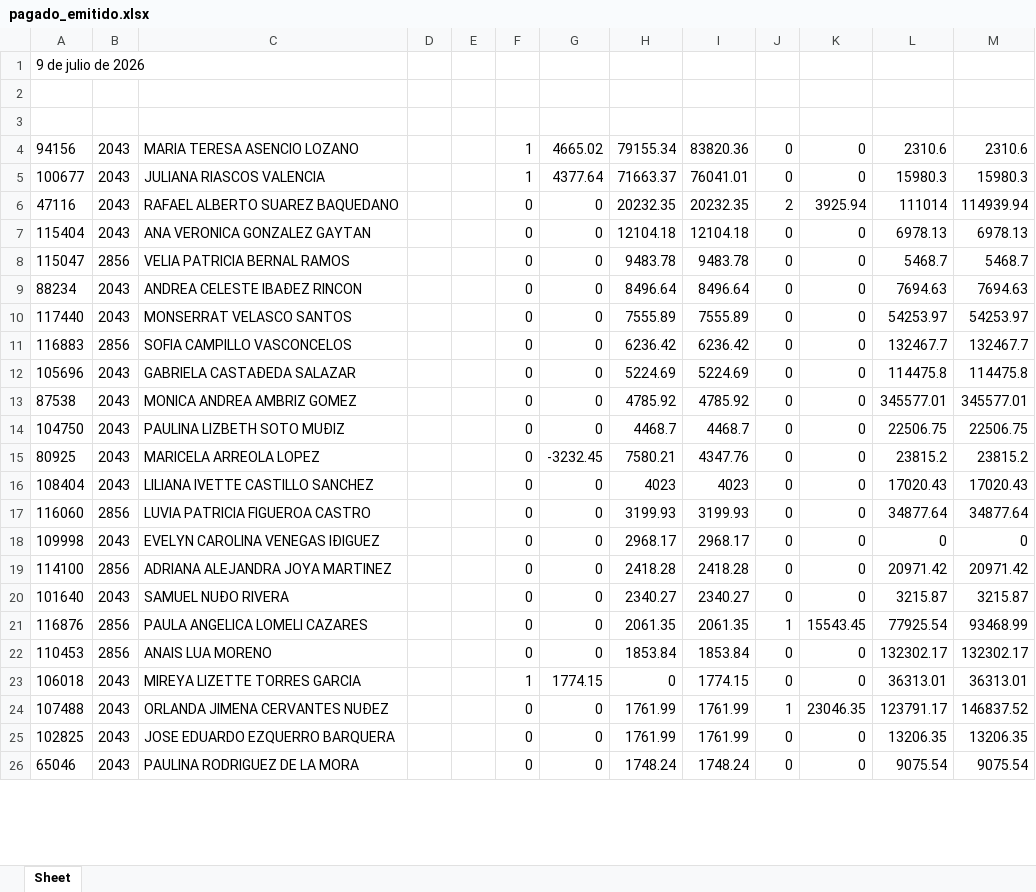
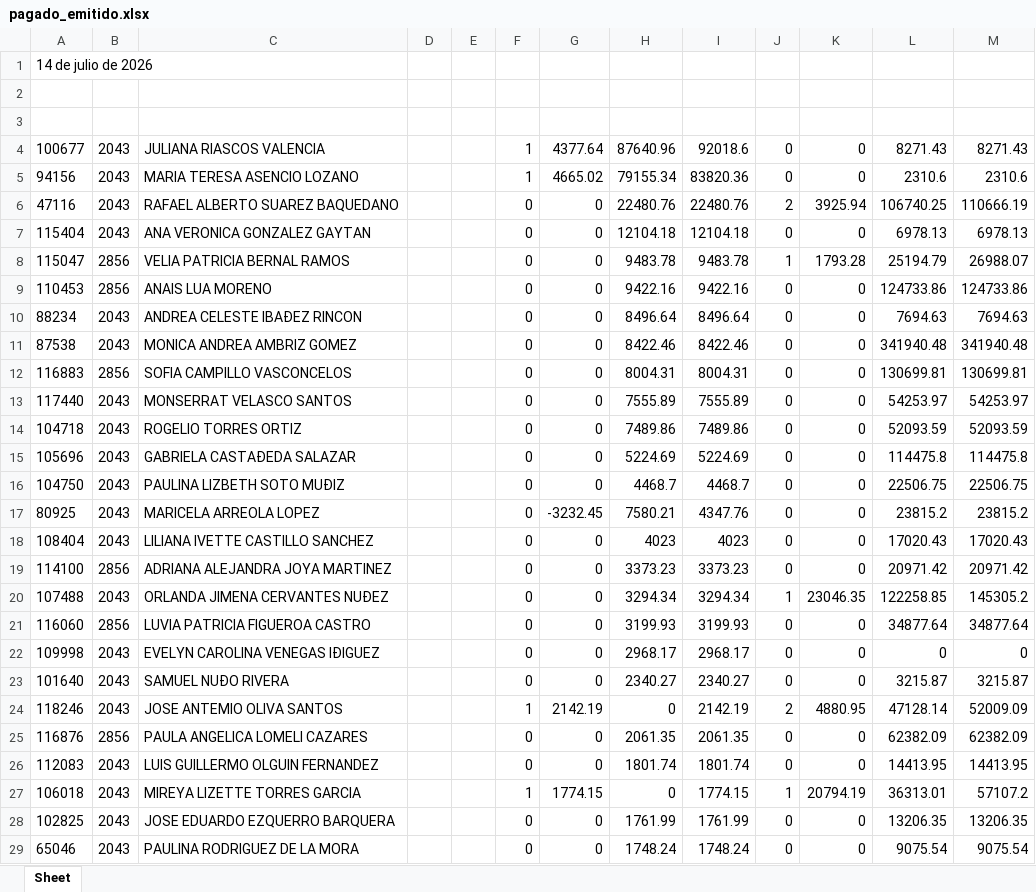
Before and after one commit to davalosdiego833/paneldecampanas, an Excel workbook: administrador/pagado_emitidido/pagado_emitido.xlsx, sheet Sheet, drawn as a sheet; only a part is shown; values as stored, in another font and other column widths than the file's, no borders; removed rows and columns are numbered as before the commit, all else as after; the diff covers the shown part only; the diff names each change by its address in the sheet, - before the commit and + after, or states it on an @@ line.

Commit message:
data: Actualización automática de reportes (2026-07-15 12:07)

```diff
--- a/administrador/pagado_emitidido/pagado_emitido.xlsx (sheet Sheet)
+++ b/administrador/pagado_emitidido/pagado_emitido.xlsx (sheet Sheet)
-A1: 9 de julio de 2026
+A1: 14 de julio de 2026
+row 4: 100677 | 2043 | JULIANA RIASCOS VALENCIA |  |  | 1 | 4377.64 | 87640.96 | 92018.6 | 0 | 0 | 8271.43 | 8271.43
-row 5: 100677 | 2043 | JULIANA RIASCOS VALENCIA |  |  | 1 | 4377.64 | 71663.37 | 76041.01 | 0 | 0 | 15980.3 | 15980.3
-H6: 20232.35
+H6: 22480.76
-I6: 20232.35
+I6: 22480.76
-L6: 111014
+L6: 106740.25
-M6: 114939.94
+M6: 110666.19
-J8: 0
+J8: 1
-K8: 0
+K8: 1793.28
-L8: 5468.7
+L8: 25194.79
-M8: 5468.7
+M8: 26988.07
+row 9: 110453 | 2856 | ANAIS LUA MORENO |  |  | 0 | 0 | 9422.16 | 9422.16 | 0 | 0 | 124733.86 | 124733.86
+row 11: 87538 | 2043 | MONICA ANDREA AMBRIZ GOMEZ |  |  | 0 | 0 | 8422.46 | 8422.46 | 0 | 0 | 341940.48 | 341940.48
+row 12: 116883 | 2856 | SOFIA CAMPILLO VASCONCELOS |  |  | 0 | 0 | 8004.31 | 8004.31 | 0 | 0 | 130699.81 | 130699.81
-row 11: 116883 | 2856 | SOFIA CAMPILLO VASCONCELOS |  |  | 0 | 0 | 6236.42 | 6236.42 | 0 | 0 | 132467.7 | 132467.7
+row 14: 104718 | 2043 | ROGELIO TORRES ORTIZ |  |  | 0 | 0 | 7489.86 | 7489.86 | 0 | 0 | 52093.59 | 52093.59
-row 13: 87538 | 2043 | MONICA ANDREA AMBRIZ GOMEZ |  |  | 0 | 0 | 4785.92 | 4785.92 | 0 | 0 | 345577.01 | 345577.01
+row 19: 114100 | 2856 | ADRIANA ALEJANDRA JOYA MARTINEZ |  |  | 0 | 0 | 3373.23 | 3373.23 | 0 | 0 | 20971.42 | 20971.42
+row 20: 107488 | 2043 | ORLANDA JIMENA CERVANTES NUÐEZ |  |  | 0 | 0 | 3294.34 | 3294.34 | 1 | 23046.35 | 122258.85 | 145305.2
-row 19: 114100 | 2856 | ADRIANA ALEJANDRA JOYA MARTINEZ |  |  | 0 | 0 | 2418.28 | 2418.28 | 0 | 0 | 20971.42 | 20971.42
+row 24: 118246 | 2043 | JOSE ANTEMIO OLIVA SANTOS |  |  | 1 | 2142.19 | 0 | 2142.19 | 2 | 4880.95 | 47128.14 | 52009.09
-J25: 1
+J25: 0
-K25: 15543.45
+K25: 0
-L25: 77925.54
+L25: 62382.09
-M25: 93468.99
+M25: 62382.09
-row 22: 110453 | 2856 | ANAIS LUA MORENO |  |  | 0 | 0 | 1853.84 | 1853.84 | 0 | 0 | 132302.17 | 132302.17
+row 26: 112083 | 2043 | LUIS GUILLERMO OLGUIN FERNANDEZ |  |  | 0 | 0 | 1801.74 | 1801.74 | 0 | 0 | 14413.95 | 14413.95
-J27: 0
+J27: 1
-K27: 0
+K27: 20794.19
-M27: 36313.01
+M27: 57107.2
-row 24: 107488 | 2043 | ORLANDA JIMENA CERVANTES NUÐEZ |  |  | 0 | 0 | 1761.99 | 1761.99 | 1 | 23046.35 | 123791.17 | 146837.52
```
Also changed, not shown: 3 removed rows elsewhere in this sheet, administrador/pagado_emitido/pagado_emitido.xlsx, 5 other files.
